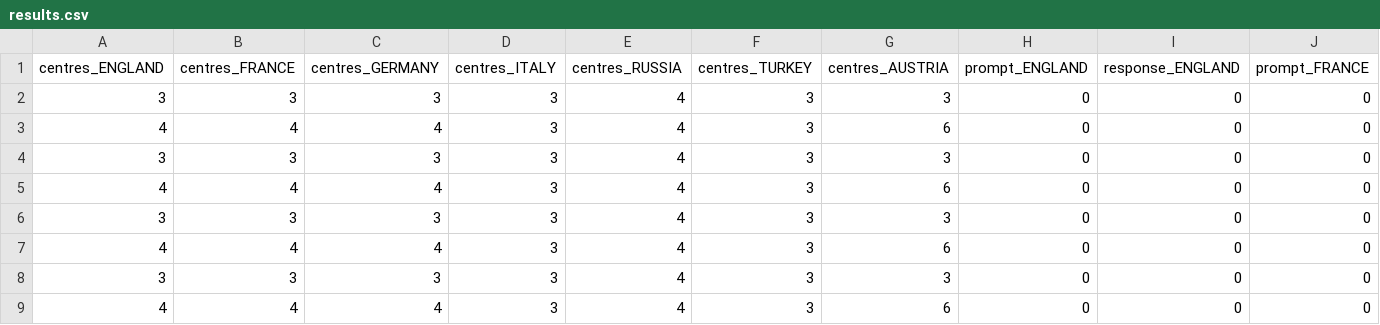
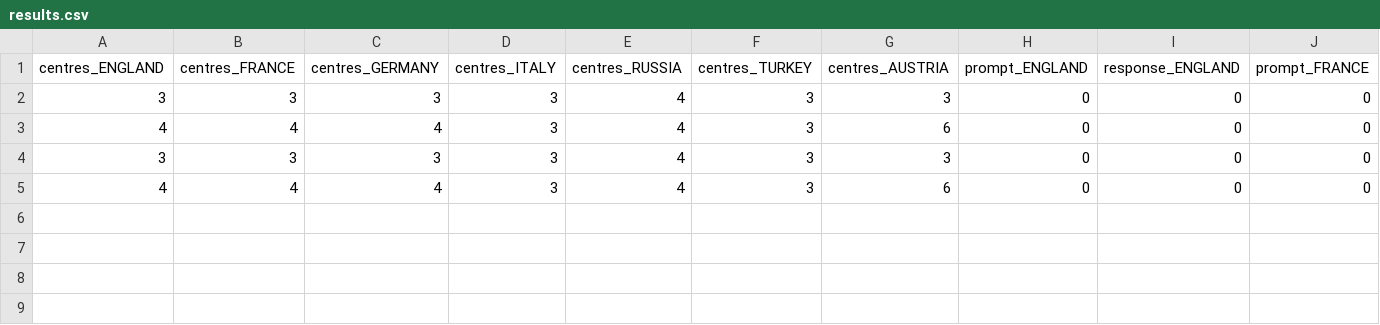
Before and after one commit to zachmayer/diplomacy-agents, a CSV file: results.csv, drawn as a sheet; only a part is shown; rows hold the shown columns only; the diff names each change by its address in the sheet, - before the commit and + after, or states it on an @@ line.

```diff
--- a/results.csv
+++ b/results.csv
-row 6: 3 | 3 | 3 | 3 | 4 | 3 | 3 | 0 | 0 | 0
-row 7: 4 | 4 | 4 | 3 | 4 | 3 | 6 | 0 | 0 | 0
-row 8: 3 | 3 | 3 | 3 | 4 | 3 | 3 | 0 | 0 | 0
-row 9: 4 | 4 | 4 | 3 | 4 | 3 | 6 | 0 | 0 | 0
```
Also changed, not shown: 4 other files.
